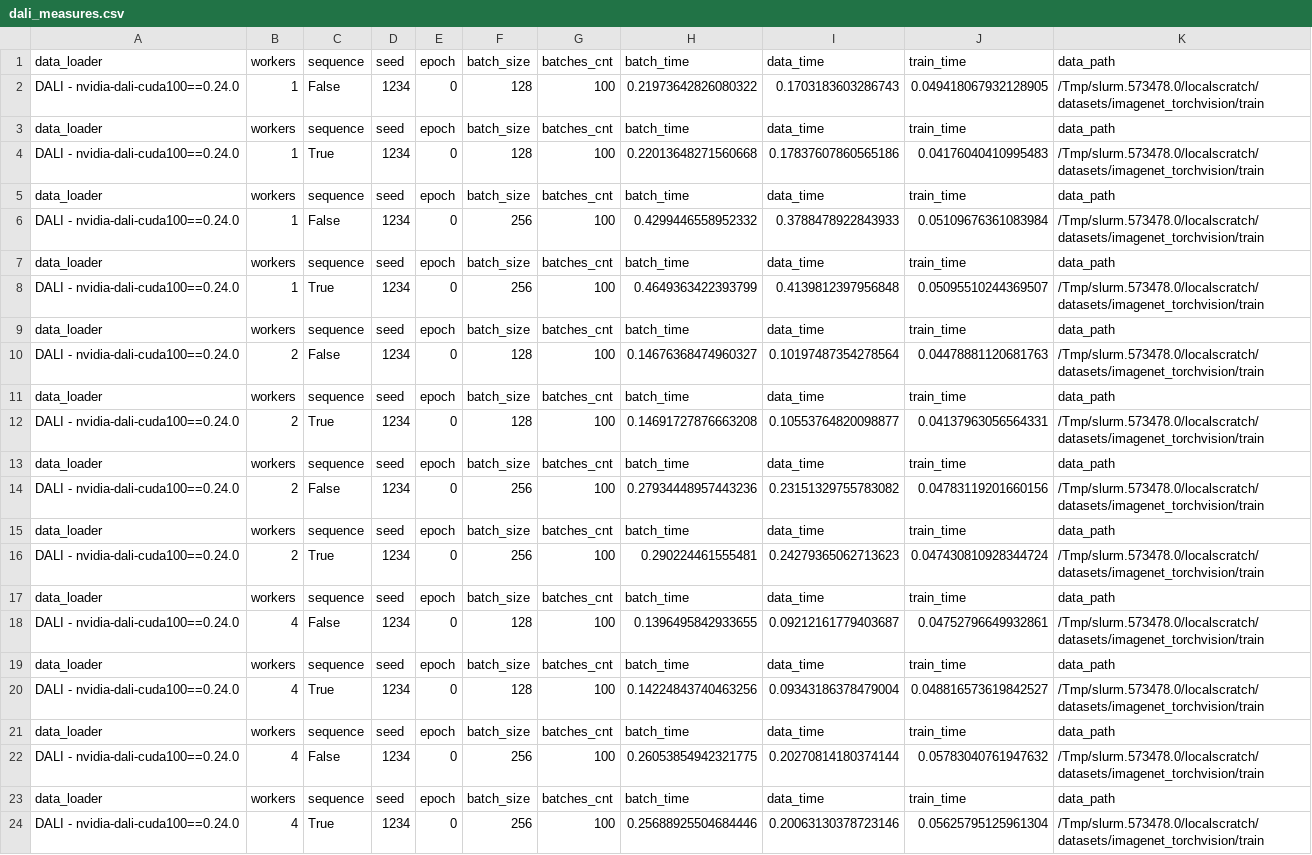
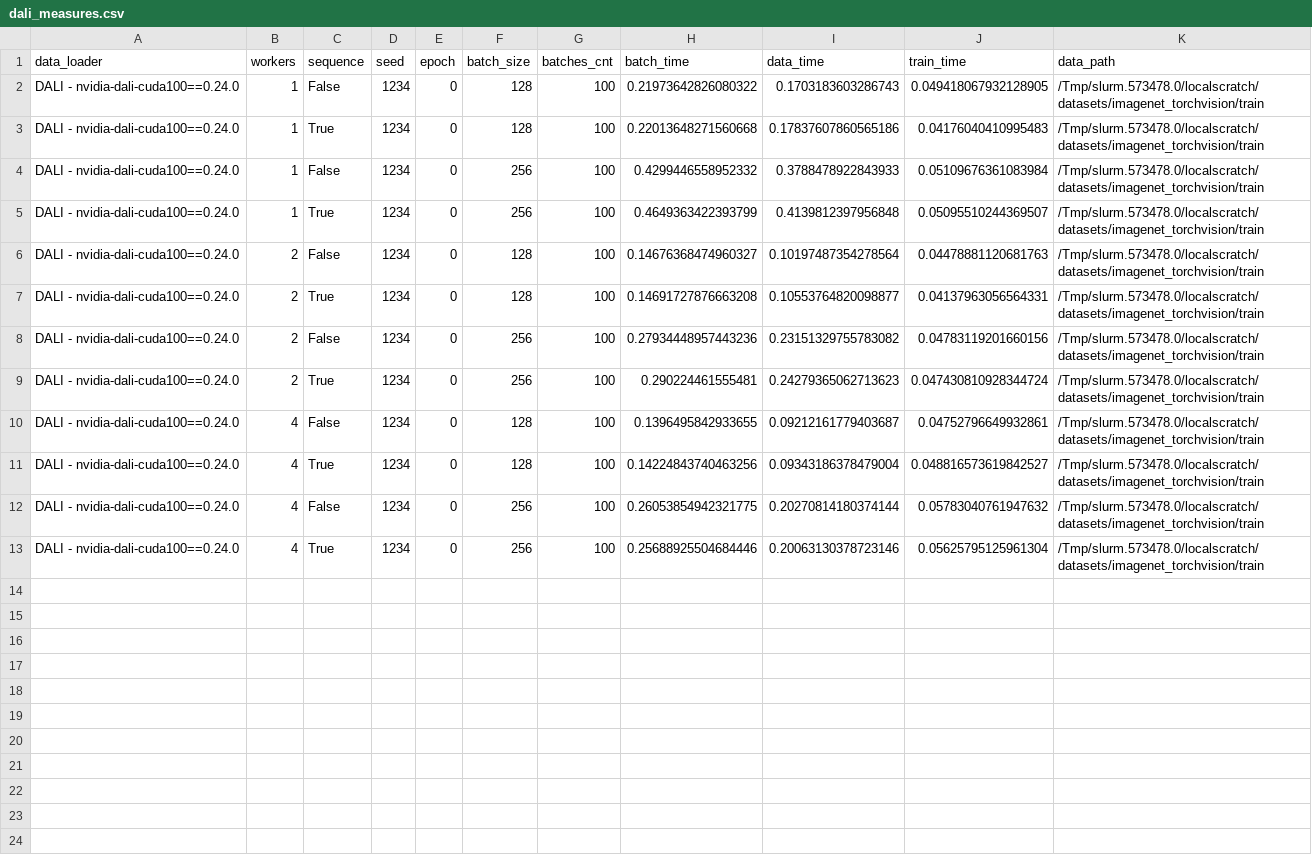
Before and after one commit to satyaog/Benzina_bench, a CSV file: results/apollov04/dali_measures.csv, drawn as a sheet.

Commit message:
Remove duplicate headers in .csv and haste env check
Make sure Datalad can execute before managing datasets

```diff
--- a/results/apollov04/dali_measures.csv
+++ b/results/apollov04/dali_measures.csv
@@ -2,23 +2,12 @@ data_loader,workers,sequence,seed,epoch,batch_size,batches_cnt,batch_time,data_t
 DALI - nvidia-dali-cuda100==0.24.0,1,False,1234,0,128,100,0.21973642826080322,0.1703183603286743,0.049418067932128905,/Tmp/slurm.573478.0/localscratch/datasets/imagenet_torchvision/train
-data_loader,workers,sequence,seed,epoch,batch_size,batches_cnt,batch_time,data_time,train_time,data_path
 DALI - nvidia-dali-cuda100==0.24.0,1,True,1234,0,128,100,0.22013648271560668,0.17837607860565186,0.04176040410995483,/Tmp/slurm.573478.0/localscratch/datasets/imagenet_torchvision/train
-data_loader,workers,sequence,seed,epoch,batch_size,batches_cnt,batch_time,data_time,train_time,data_path
 DALI - nvidia-dali-cuda100==0.24.0,1,False,1234,0,256,100,0.4299446558952332,0.3788478922843933,0.05109676361083984,/Tmp/slurm.573478.0/localscratch/datasets/imagenet_torchvision/train
-data_loader,workers,sequence,seed,epoch,batch_size,batches_cnt,batch_time,data_time,train_time,data_path
 DALI - nvidia-dali-cuda100==0.24.0,1,True,1234,0,256,100,0.4649363422393799,0.4139812397956848,0.05095510244369507,/Tmp/slurm.573478.0/localscratch/datasets/imagenet_torchvision/train
-data_loader,workers,sequence,seed,epoch,batch_size,batches_cnt,batch_time,data_time,train_time,data_path
 DALI - nvidia-dali-cuda100==0.24.0,2,False,1234,0,128,100,0.14676368474960327,0.10197487354278564,0.04478881120681763,/Tmp/slurm.573478.0/localscratch/datasets/imagenet_torchvision/train
-data_loader,workers,sequence,seed,epoch,batch_size,batches_cnt,batch_time,data_time,train_time,data_path
 DALI - nvidia-dali-cuda100==0.24.0,2,True,1234,0,128,100,0.14691727876663208,0.10553764820098877,0.04137963056564331,/Tmp/slurm.573478.0/localscratch/datasets/imagenet_torchvision/train
-data_loader,workers,sequence,seed,epoch,batch_size,batches_cnt,batch_time,data_time,train_time,data_path
 DALI - nvidia-dali-cuda100==0.24.0,2,False,1234,0,256,100,0.27934448957443236,0.23151329755783082,0.04783119201660156,/Tmp/slurm.573478.0/localscratch/datasets/imagenet_torchvision/train
-data_loader,workers,sequence,seed,epoch,batch_size,batches_cnt,batch_time,data_time,train_time,data_path
 DALI - nvidia-dali-cuda100==0.24.0,2,True,1234,0,256,100,0.290224461555481,0.24279365062713623,0.047430810928344724,/Tmp/slurm.573478.0/localscratch/datasets/imagenet_torchvision/train
-data_loader,workers,sequence,seed,epoch,batch_size,batches_cnt,batch_time,data_time,train_time,data_path
 DALI - nvidia-dali-cuda100==0.24.0,4,False,1234,0,128,100,0.1396495842933655,0.09212161779403687,0.04752796649932861,/Tmp/slurm.573478.0/localscratch/datasets/imagenet_torchvision/train
-data_loader,workers,sequence,seed,epoch,batch_size,batches_cnt,batch_time,data_time,train_time,data_path
 DALI - nvidia-dali-cuda100==0.24.0,4,True,1234,0,128,100,0.14224843740463256,0.09343186378479004,0.048816573619842527,/Tmp/slurm.573478.0/localscratch/datasets/imagenet_torchvision/train
-data_loader,workers,sequence,seed,epoch,batch_size,batches_cnt,batch_time,data_time,train_time,data_path
 DALI - nvidia-dali-cuda100==0.24.0,4,False,1234,0,256,100,0.26053854942321775,0.20270814180374144,0.05783040761947632,/Tmp/slurm.573478.0/localscratch/datasets/imagenet_torchvision/train
-data_loader,workers,sequence,seed,epoch,batch_size,batches_cnt,batch_time,data_time,train_time,data_path
 DALI - nvidia-dali-cuda100==0.24.0,4,True,1234,0,256,100,0.25688925504684446,0.20063130378723146,0.05625795125961304,/Tmp/slurm.573478.0/localscratch/datasets/imagenet_torchvision/train
```
Also changed, not shown: results/apollov04/benzina_measures.csv, results/apollov04/torchvision_measures.csv, 4 other files.
